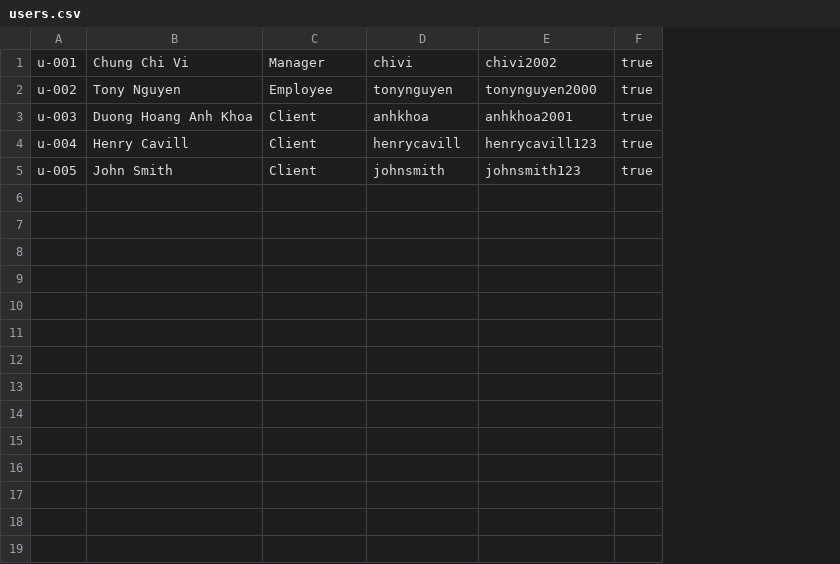
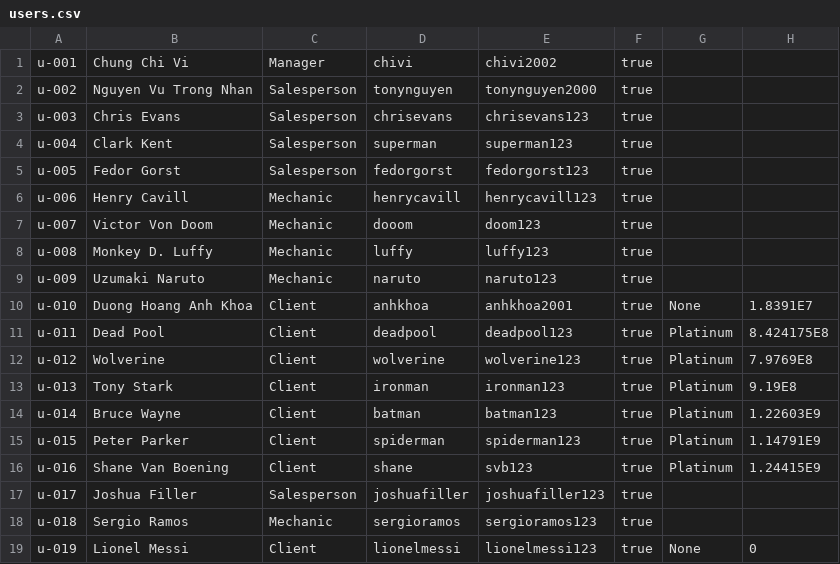
Before and after one commit to vutrongnhannguyen/Car-Dealership-Management-System, a CSV file: users.csv, drawn as a sheet; the diff names each change by its address in the sheet, - before the commit and + after, or states it on an @@ line.

Commit message:
Update users.csv
[UPDATE] Data for user for testing
[NOTE] User account with id: u-017, u-018, u-019 are not used for any related data

```diff
--- a/users.csv
+++ b/users.csv
+column G, empty
+column H, empty
-B2: Tony Nguyen
+B2: Nguyen Vu Trong Nhan
-C2: Employee
+C2: Salesperson
-B3: Duong Hoang Anh Khoa
+B3: Chris Evans
-C3:C5: Client
+C3:C5: Salesperson
-D3: anhkhoa
+D3: chrisevans
-E3: anhkhoa2001
+E3: chrisevans123
-B4: Henry Cavill
+B4: Clark Kent
-D4: henrycavill
+D4: superman
-E4: henrycavill123
+E4: superman123
-B5: John Smith
+B5: Fedor Gorst
-D5: johnsmith
+D5: fedorgorst
-E5: johnsmith123
+E5: fedorgorst123
+row 6: u-006 | Henry Cavill | Mechanic | henrycavill | henrycavill123 | true
+row 7: u-007 | Victor Von Doom | Mechanic | dooom | doom123 | true
+row 8: u-008 | Monkey D. Luffy | Mechanic | luffy | luffy123 | true
+row 9: u-009 | Uzumaki Naruto | Mechanic | naruto | naruto123 | true
+row 10: u-010 | Duong Hoang Anh Khoa | Client | anhkhoa | anhkhoa2001 | true | None | 1.8391E7
+row 11: u-011 | Dead Pool | Client | deadpool | deadpool123 | true | Platinum | 8.424175E8
+row 12: u-012 | Wolverine | Client | wolverine | wolverine123 | true | Platinum | 7.9769E8
+row 13: u-013 | Tony Stark | Client | ironman | ironman123 | true | Platinum | 9.19E8
+row 14: u-014 | Bruce Wayne | Client | batman | batman123 | true | Platinum | 1.22603E9
+row 15: u-015 | Peter Parker | Client | spiderman | spiderman123 | true | Platinum | 1.14791E9
+row 16: u-016 | Shane Van Boening | Client | shane | svb123 | true | Platinum | 1.24415E9
+row 17: u-017 | Joshua Filler | Salesperson | joshuafiller | joshuafiller123 | true
+row 18: u-018 | Sergio Ramos | Mechanic | sergioramos | sergioramos123 | true
+row 19: u-019 | Lionel Messi | Client | lionelmessi | lionelmessi123 | true | None | 0
```
